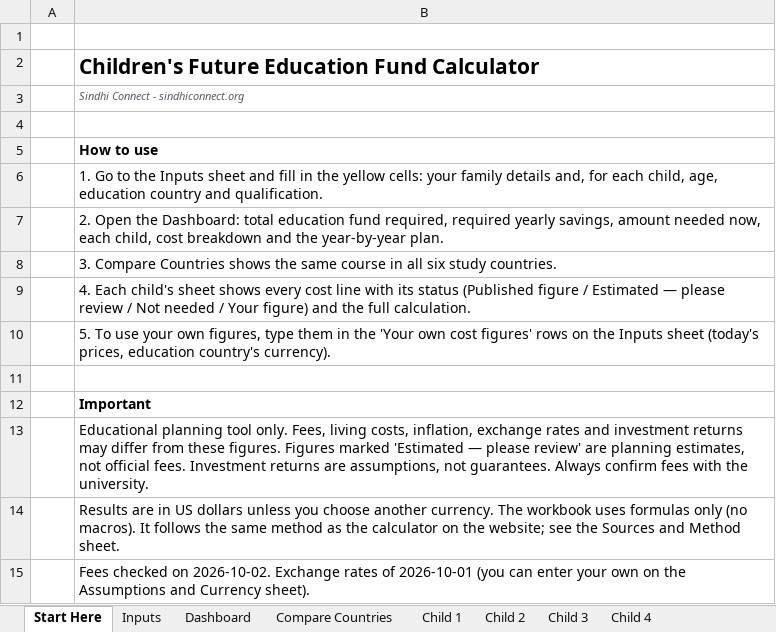
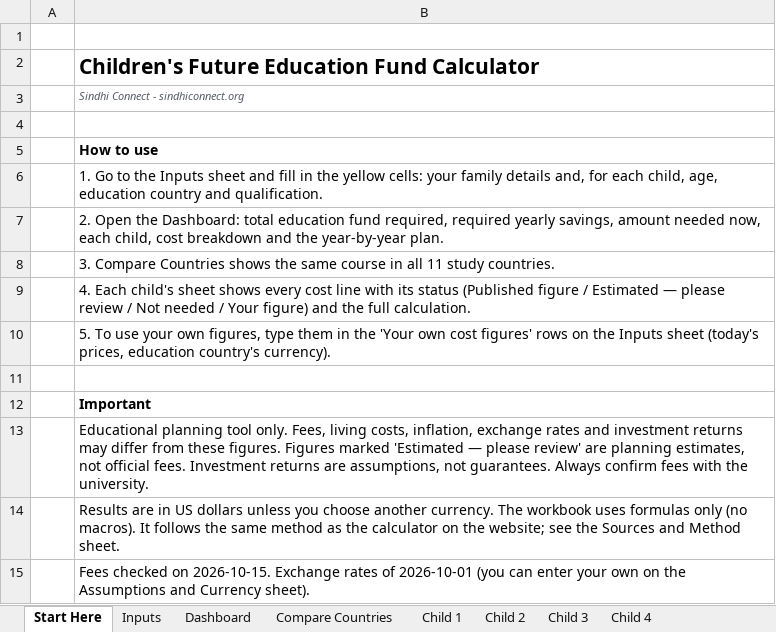
Before and after one commit to dkvaaswani/Sindhi-Connect, an Excel workbook: frontend/downloads/Children_Education_Fund_Calculator.xlsx, sheet Start Here, drawn as a sheet; values as stored, in another font and other column widths than the file's, no borders; the diff names each change by its address in the sheet, - before the commit and + after, or states it on an @@ line.

```diff
--- a/frontend/downloads/Children_Education_Fund_Calculator.xlsx (sheet Start Here)
+++ b/frontend/downloads/Children_Education_Fund_Calculator.xlsx (sheet Start Here)
-B8: …in all six study countries.
+B8: …in all 11 study countries.
-B15: …checked on 2026-10-02. Exchange rates…
+B15: …checked on 2026-10-15. Exchange rates…
```
Also changed, not shown: sheet Cost Database, sheet Visas and Travel, sheet Fee Records, sheet Living Costs, sheet Assumptions and Currency, sheet Compare Countries, formulas that keep their value, charts or pictures, 15 other files.
